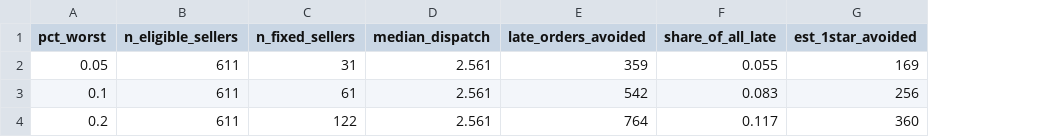
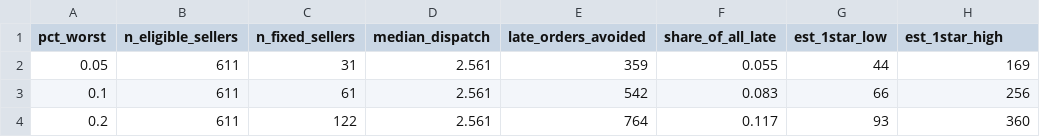
Before and after one commit to amit20kr/marketplace-diagnostics, a CSV file: outputs/stat_simulator.csv, drawn as a sheet; addresses are those after the commit; the diff names each change by its address in the sheet, - before the commit and + after, or states it on an @@ line.

```diff
--- a/outputs/stat_simulator.csv
+++ b/outputs/stat_simulator.csv
+column G (est_1star_low), rows 2-4: 44 | 66 | 93
-H1: est_1star_avoided
+H1: est_1star_high
```
Also changed, not shown: outputs/out_cohort_retention.csv, 47 other files.
